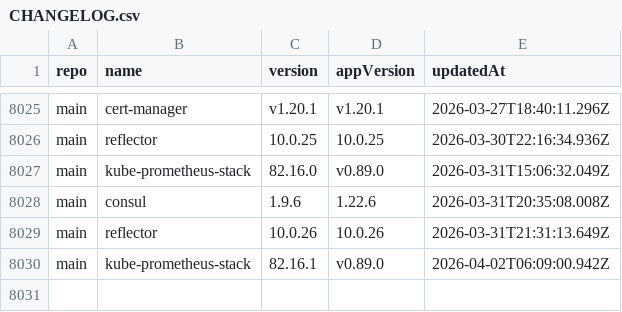
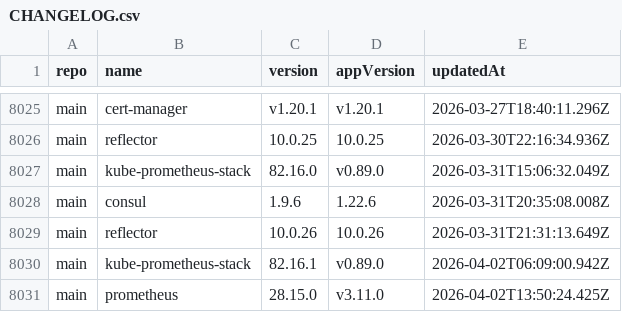
Before and after one commit to xfworld/charts, a CSV file: CHANGELOG.csv, drawn as a sheet; only a part is shown, gaps mark what is left out.

```diff
--- a/CHANGELOG.csv
+++ b/CHANGELOG.csv
@@ -8030 +8030,2 @@ main,reflector,10.0.26,10.0.26,2026-03-31T21:31:13.649Z
 main,kube-prometheus-stack,82.16.1,v0.89.0,2026-04-02T06:09:00.942Z
+main,prometheus,28.15.0,v3.11.0,2026-04-02T13:50:24.425Z
```
Also changed, not shown: 2 other files.
